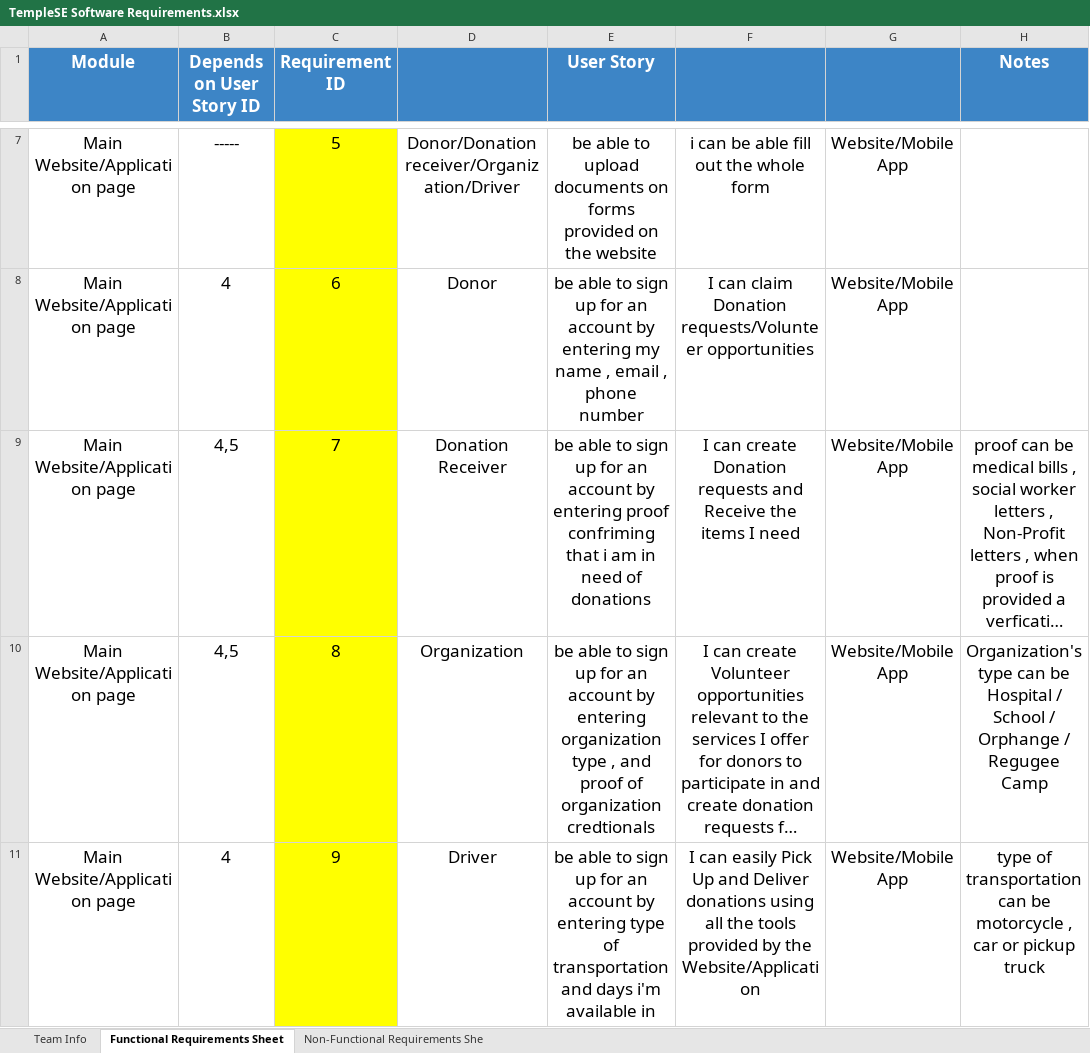
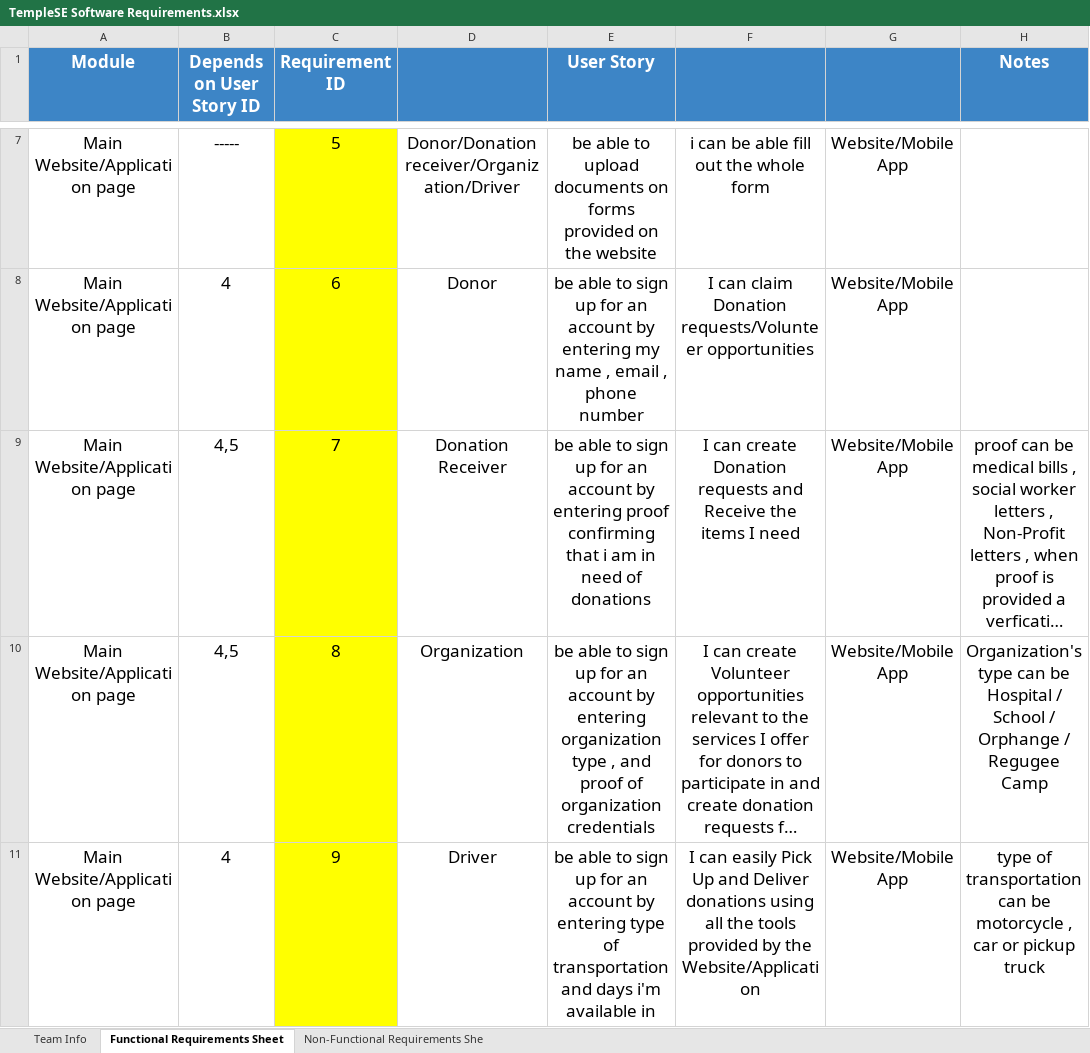
Before and after one commit to DottierDark/TempleSE, an Excel workbook: TempleSE Software Requirements.xlsx, sheet Functional Requirements Sheet, drawn as a sheet; only a part is shown, gaps mark what is left out; long unchanged cells end in …; values as stored, in another font and other column widths than the file's, no borders; charts and pictures not drawn; the diff covers the shown part only; the diff names each change by its address in the sheet, - before the commit and + after, or states it on an @@ line.

Commit message:
Spell checking final submission
Signed-off-by: Nasseryoyo <youussefnasser@gmail.com>

```diff
--- a/TempleSE Software Requirements.xlsx (sheet Functional Requirements Sheet)
+++ b/TempleSE Software Requirements.xlsx (sheet Functional Requirements Sheet)
-E9 (User Story): …entering proof confriming that i…
+E9 (User Story): …entering proof confirming that i…
-E10 (User Story): …of organization credtionals
+E10 (User Story): …of organization credentials
```
Also changed, not shown: 19 edited cells elsewhere in this sheet.
